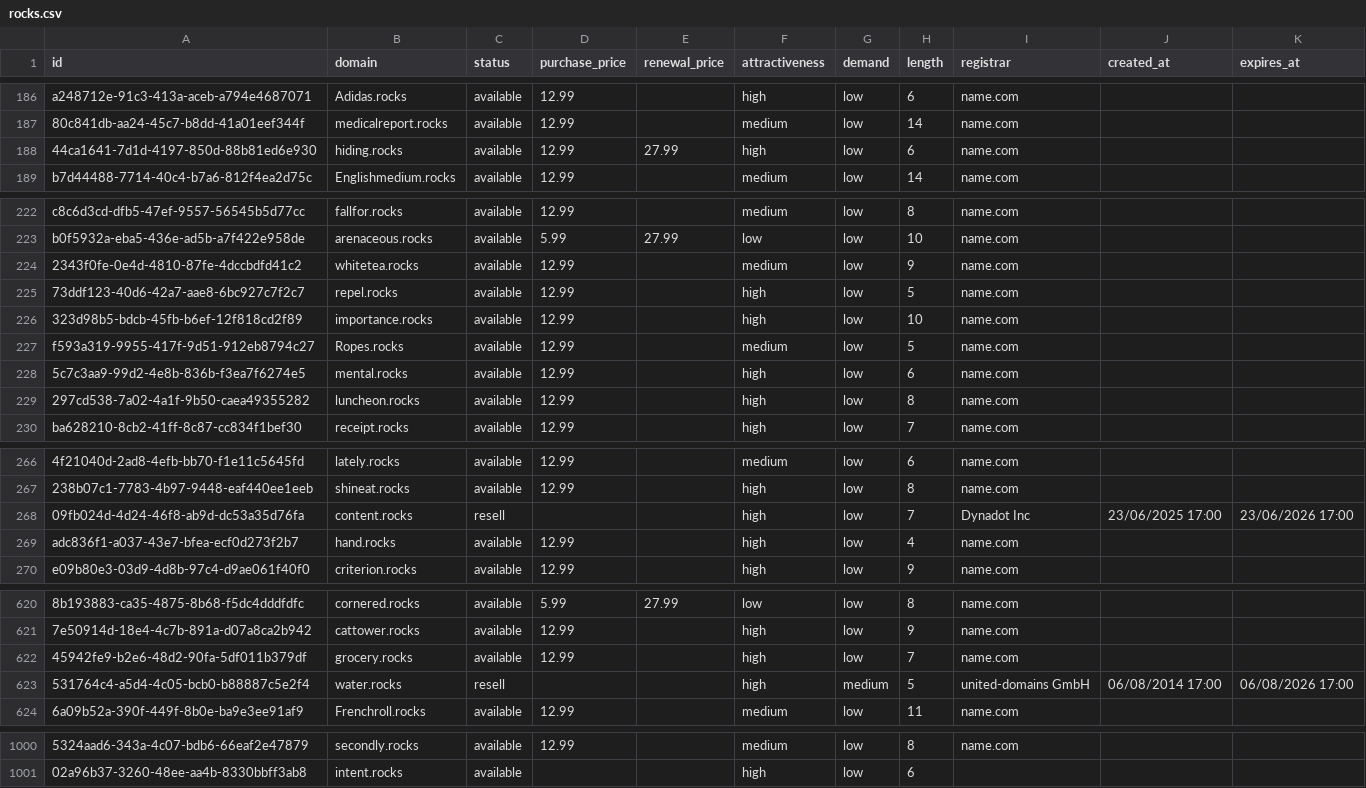
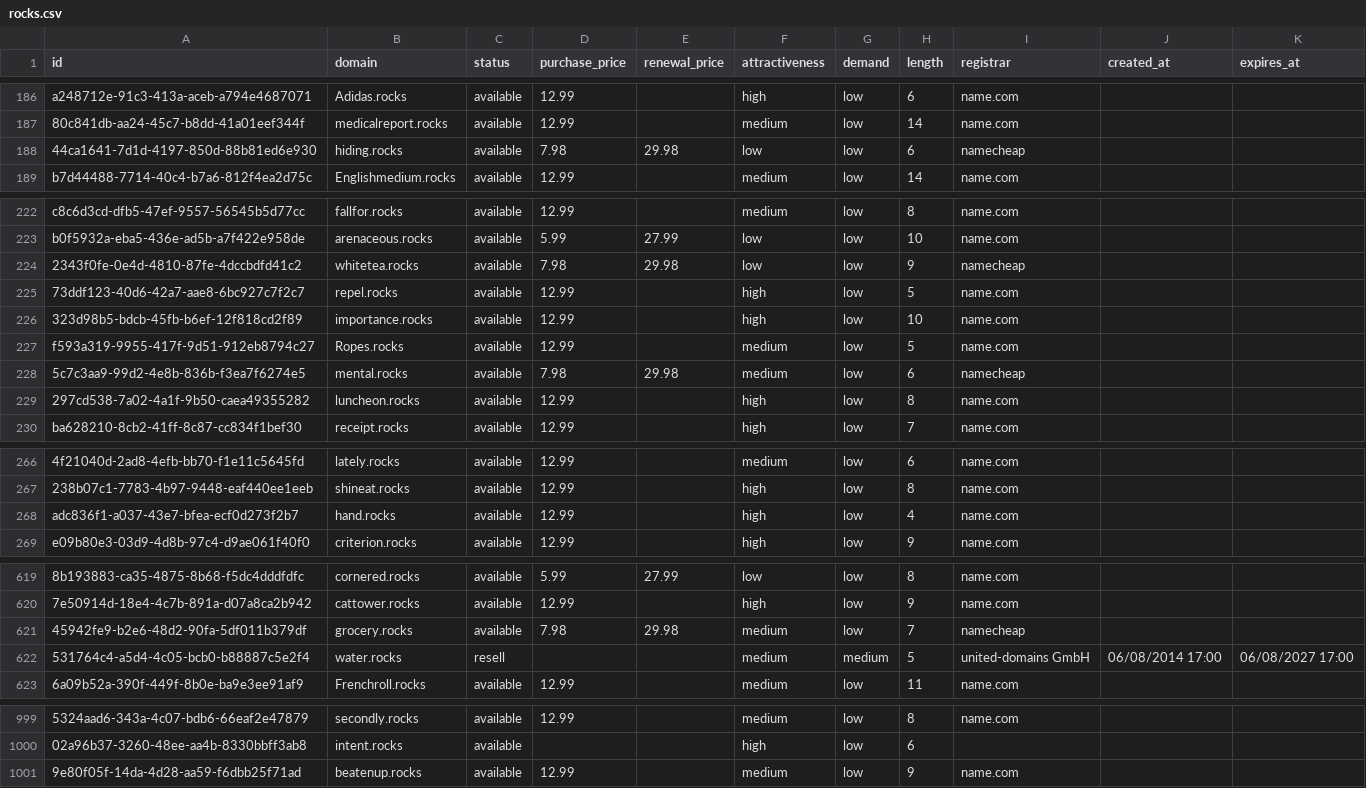
Before and after one commit to UniqueDomains/rocks-oneword-domains, a CSV file: rocks.csv, drawn as a sheet; only a part is shown, gaps mark what is left out; removed rows and columns are numbered as before the commit, all else as after; the diff covers the shown part only; the diff names each change by its address in the sheet, - before the commit and + after, or states it on an @@ line.

Commit message:
Domains update

```diff
--- a/rocks.csv
+++ b/rocks.csv
-D188 (purchase_price): 12.99
+D188 (purchase_price): 7.98
-E188 (renewal_price): 27.99
+E188 (renewal_price): 29.98
-F188 (attractiveness): high
+F188 (attractiveness): low
-I188 (registrar): name.com
+I188 (registrar): namecheap
-D224 (purchase_price): 12.99
+D224 (purchase_price): 7.98
-E224 (renewal_price): (empty)
+E224 (renewal_price): 29.98
-F224 (attractiveness): medium
+F224 (attractiveness): low
-I224 (registrar): name.com
+I224 (registrar): namecheap
-D228 (purchase_price): 12.99
+D228 (purchase_price): 7.98
-E228 (renewal_price): (empty)
+E228 (renewal_price): 29.98
-F228 (attractiveness): high
+F228 (attractiveness): medium
-I228 (registrar): name.com
+I228 (registrar): namecheap
-row 268: 09fb024d-4d24-46f8-ab9d-dc53a35d76fa | content.rocks | resell |  |  | high | low | 7 | Dynadot Inc | 23/06/2025 17:00 | 23/06/2026 17:00
-D621 (purchase_price): 12.99
+D621 (purchase_price): 7.98
-E621 (renewal_price): (empty)
+E621 (renewal_price): 29.98
-F621:F622 (attractiveness): high
+F621:F622 (attractiveness): medium
-I621 (registrar): name.com
+I621 (registrar): namecheap
-K622 (expires_at): 06/08/2026 17:00
+K622 (expires_at): 06/08/2027 17:00
+row 1001: 9e80f05f-14da-4d28-aa59-f6dbb25f71ad | beatenup.rocks | available | 12.99 |  | medium | low | 9 | name.com
```
Also changed, not shown: 9 edited cells elsewhere in this file, 4 other files.
